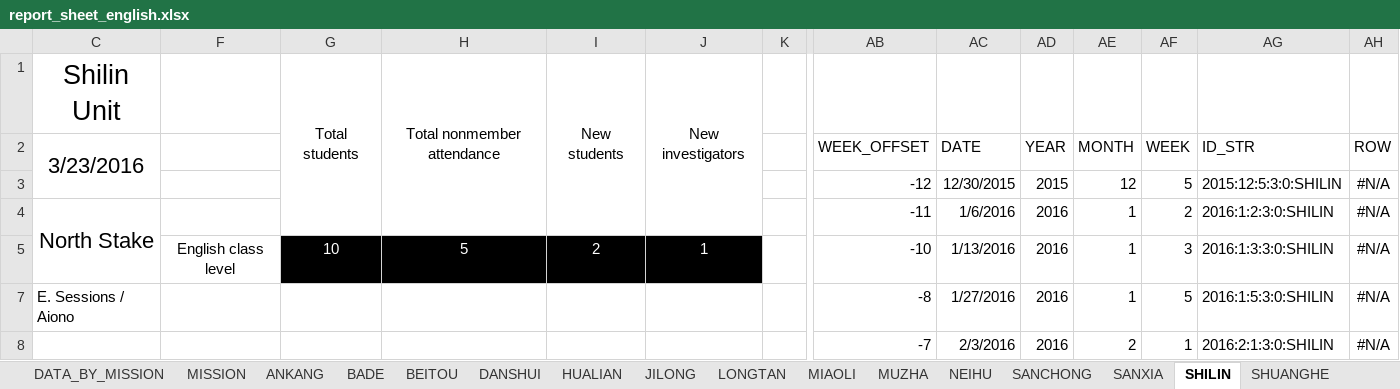
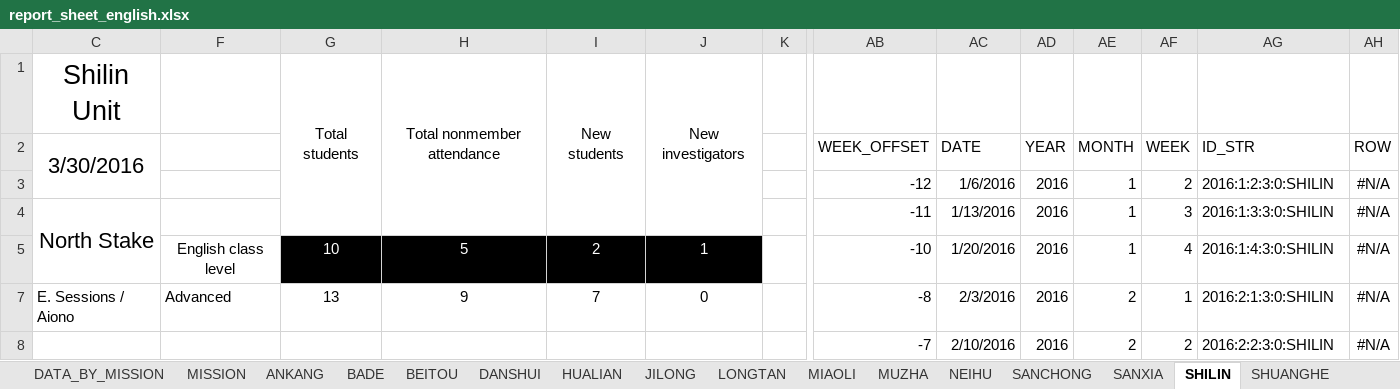
Before and after one commit to taiwantaipeimission/ARPS, an Excel workbook: report_sheets/report_sheet_english.xlsx, sheet SHILIN, drawn as a sheet; only a part is shown, gaps mark what is left out; values as stored, in another font and other column widths than the file's, no borders; charts and pictures and conditional formats not drawn; the diff covers the shown part only; the diff names each change by its address in the sheet, - before the commit and + after, or states it on an @@ line.

```diff
--- a/report_sheets/report_sheet_english.xlsx (sheet SHILIN)
+++ b/report_sheets/report_sheet_english.xlsx (sheet SHILIN)
-C2: 3/23/2016
+C2: 3/30/2016
-AC3: 12/30/2015
+AC3: 1/6/2016
-AD3: 2015
+AD3: 2016
-AE3: 12
+AE3: 1
-AF3: 5
+AF3: 2
-AG3: 2015:12:5:3:0:SHILIN
+AG3: 2016:1:2:3:0:SHILIN
-AC4: 1/6/2016
+AC4: 1/13/2016
-AF4: 2
+AF4: 3
-AG4: 2016:1:2:3:0:SHILIN
+AG4: 2016:1:3:3:0:SHILIN
-AC5: 1/13/2016
+AC5: 1/20/2016
-AF5: 3
+AF5: 4
-AG5: 2016:1:3:3:0:SHILIN
+AG5: 2016:1:4:3:0:SHILIN
-F7: (empty)
+F7: Advanced
-G7: (empty)
+G7: 13
-H7: (empty)
+H7: 9
-I7: (empty)
+I7: 7
-J7: (empty)
+J7: 0
-AC7: 1/27/2016
+AC7: 2/3/2016
-AE7: 1
+AE7: 2
-AF7: 5
+AF7: 1
-AG7: 2016:1:5:3:0:SHILIN
+AG7: 2016:2:1:3:0:SHILIN
-AC8: 2/3/2016
+AC8: 2/10/2016
-AF8: 1
+AF8: 2
-AG8: 2016:2:1:3:0:SHILIN
+AG8: 2016:2:2:3:0:SHILIN
```
Also changed, not shown: 2 added rows, 2 removed rows, 61 edited cells and cell formats elsewhere in this sheet, sheet DATA_BY_COMP, sheet TAOYUAN_1_2, sheet TAIDONG, sheet XINDIAN, sheet ZHUBEI, sheet ZHONGLI, 30 more sheets, formulas that keep their value, hidden cells, charts or pictures.
